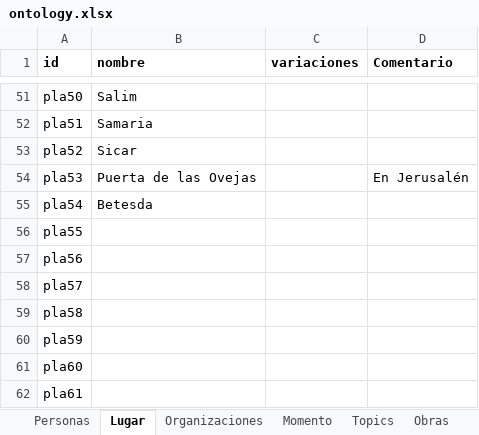
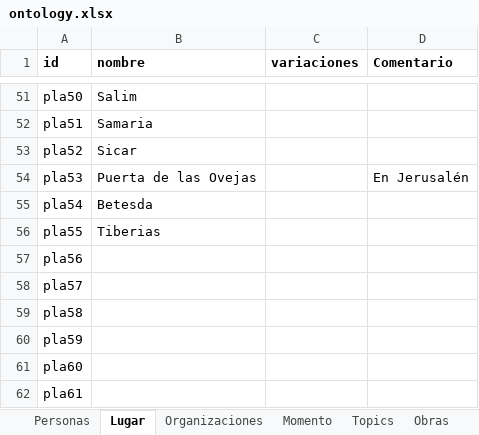
Before and after one commit to morethanbooks/XML-TEI-Bible, an Excel workbook: ontology.xlsx, sheet Lugar, drawn as a sheet; only a part is shown, gaps mark what is left out; values as stored, in another font and other column widths than the file's, no borders; the diff names each change by its address in the sheet, - before the commit and + after, or states it on an @@ line.

```diff
--- a/ontology.xlsx (sheet Lugar)
+++ b/ontology.xlsx (sheet Lugar)
-B56 (nombre): (empty)
+B56 (nombre): Tiberias
```
Also changed, not shown: sheet Personas, 3 other files.
